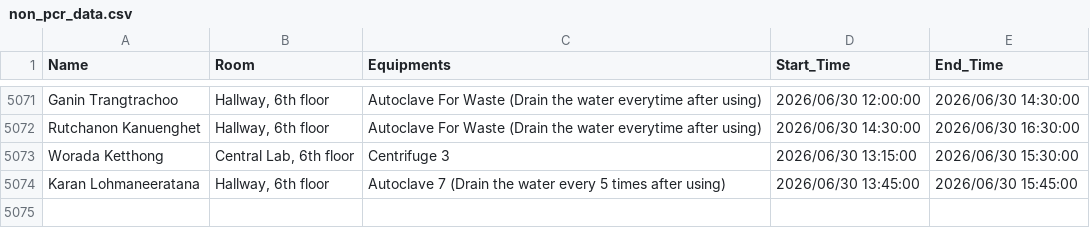
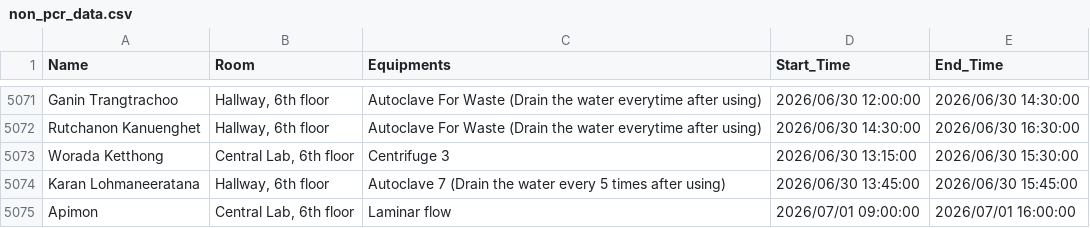
Before and after one commit to GeneticsKU/Lab-Equipments_Reservation, a CSV file: non_pcr_data.csv, drawn as a sheet; only a part is shown, gaps mark what is left out; the diff names each change by its address in the sheet, - before the commit and + after, or states it on an @@ line.

Commit message:
Update non_pcr_data.csv

```diff
--- a/non_pcr_data.csv
+++ b/non_pcr_data.csv
+row 5075: Apimon | Central Lab, 6th floor | Laminar flow | 2026/07/01 09:00:00 | 2026/07/01 16:00:00
```
